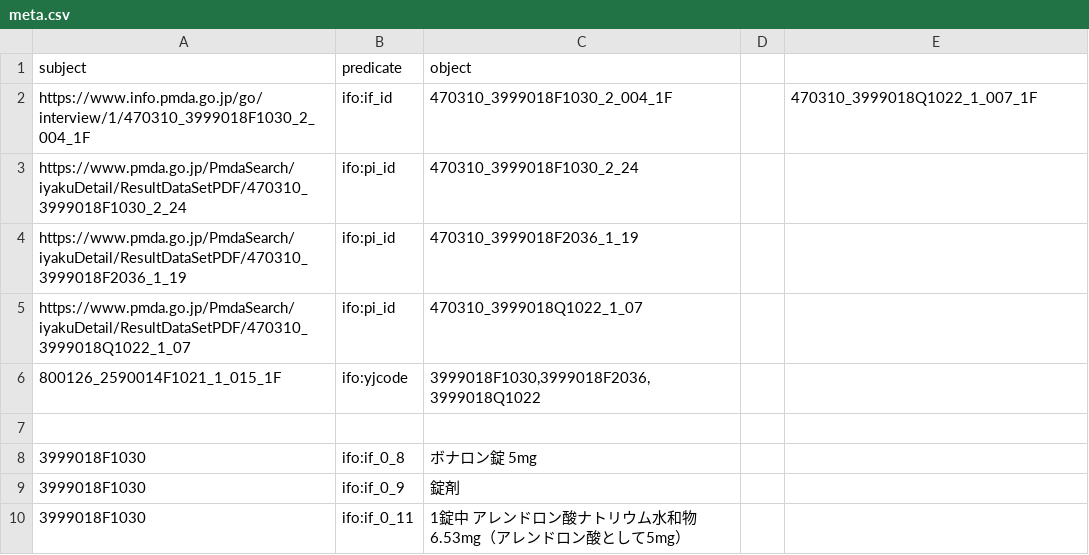
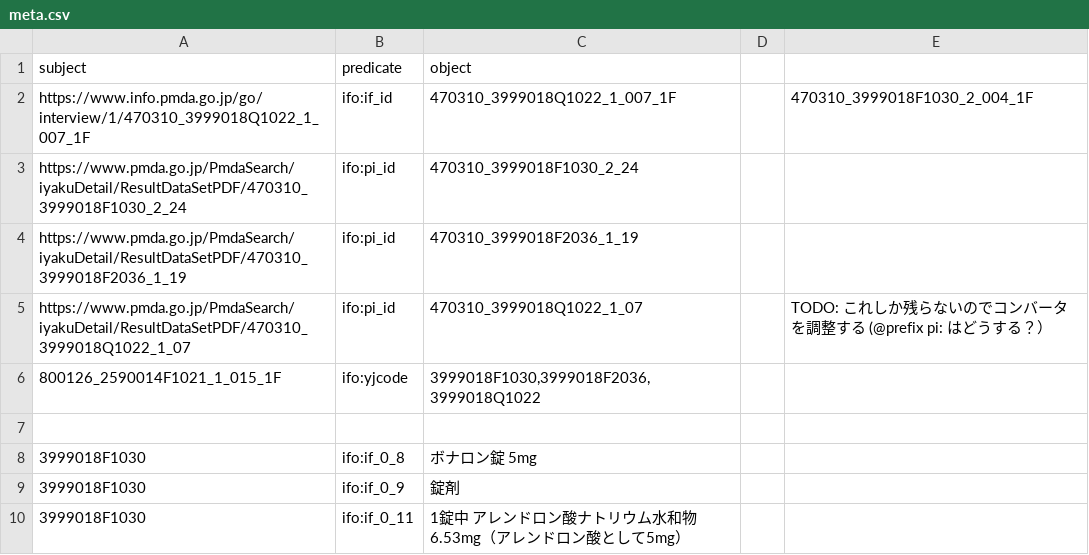
Before and after one commit to med2rdf/interview-form, a CSV file: drugs/bonalon/meta.csv, drawn as a sheet; only a part is shown.

```diff
--- a/drugs/bonalon/meta.csv
+++ b/drugs/bonalon/meta.csv
@@ -1,6 +1,6 @@
 subject,predicate,object,,
-https://www.info.pmda.go.jp/go/interview/1/470310_3999018F1030_2_004_1F,ifo:if_id,470310_3999018F1030_2_004_1F,,470310_3999018Q1022_1_007_1F
+https://www.info.pmda.go.jp/go/interview/1/470310_3999018Q1022_1_007_1F,ifo:if_id,470310_3999018Q1022_1_007_1F,,470310_3999018F1030_2_004_1F
 https://www.pmda.go.jp/PmdaSearch/iyakuDetail/ResultDataSetPDF/470310_3999018F1030_2_24,ifo:pi_id,470310_3999018F1030_2_24,,
 https://www.pmda.go.jp/PmdaSearch/iyakuDetail/ResultDataSetPDF/470310_3999018F2036_1_19,ifo:pi_id,470310_3999018F2036_1_19,,
-https://www.pmda.go.jp/PmdaSearch/iyakuDetail/ResultDataSetPDF/470310_3999018Q1022_1_07,ifo:pi_id,470310_3999018Q1022_1_07,,
+https://www.pmda.go.jp/PmdaSearch/iyakuDetail/ResultDataSetPDF/470310_3999018Q1022_1_07,ifo:pi_id,470310_3999018Q1022_1_07,,TODO: これしか残らないのでコンバータを調整する (@prefix pi: はどうする？）
 800126_2590014F1021_1_015_1F,ifo:yjcode,"3999018F1030,3999018F2036,3999018Q1022",,
```
Also changed, not shown: 1 other file.
